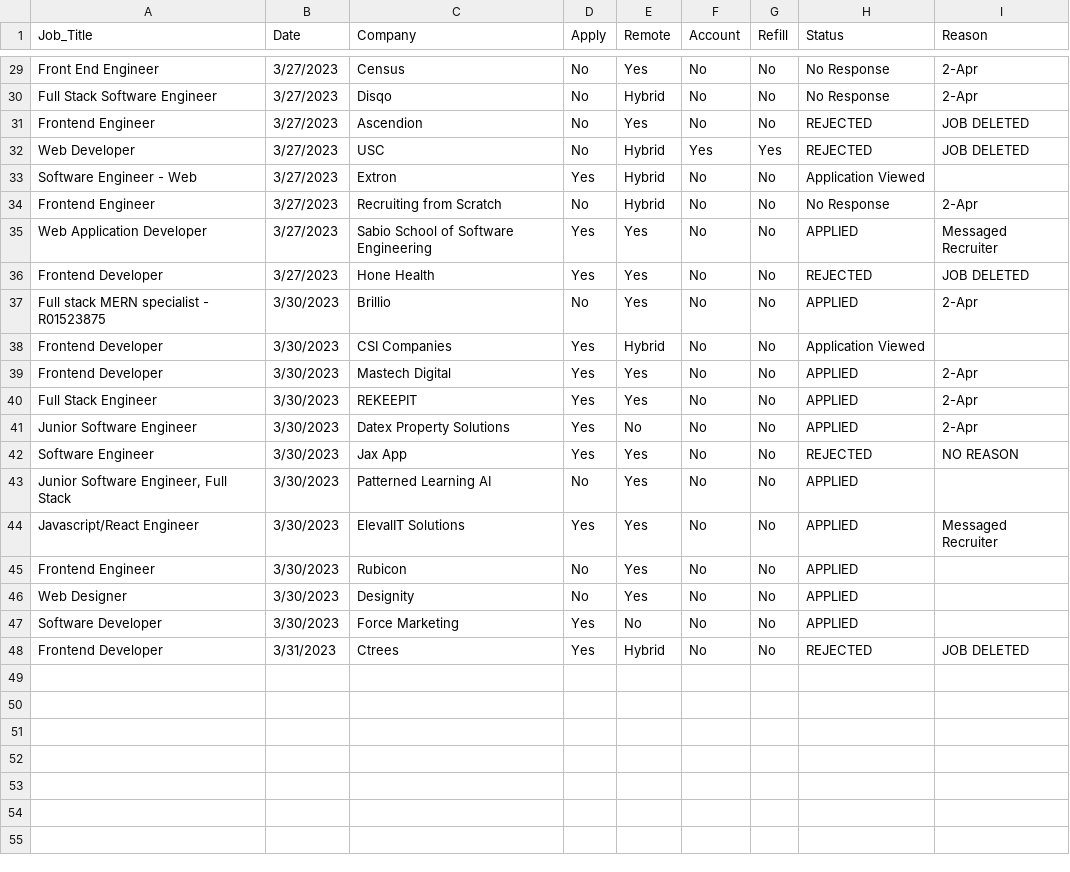
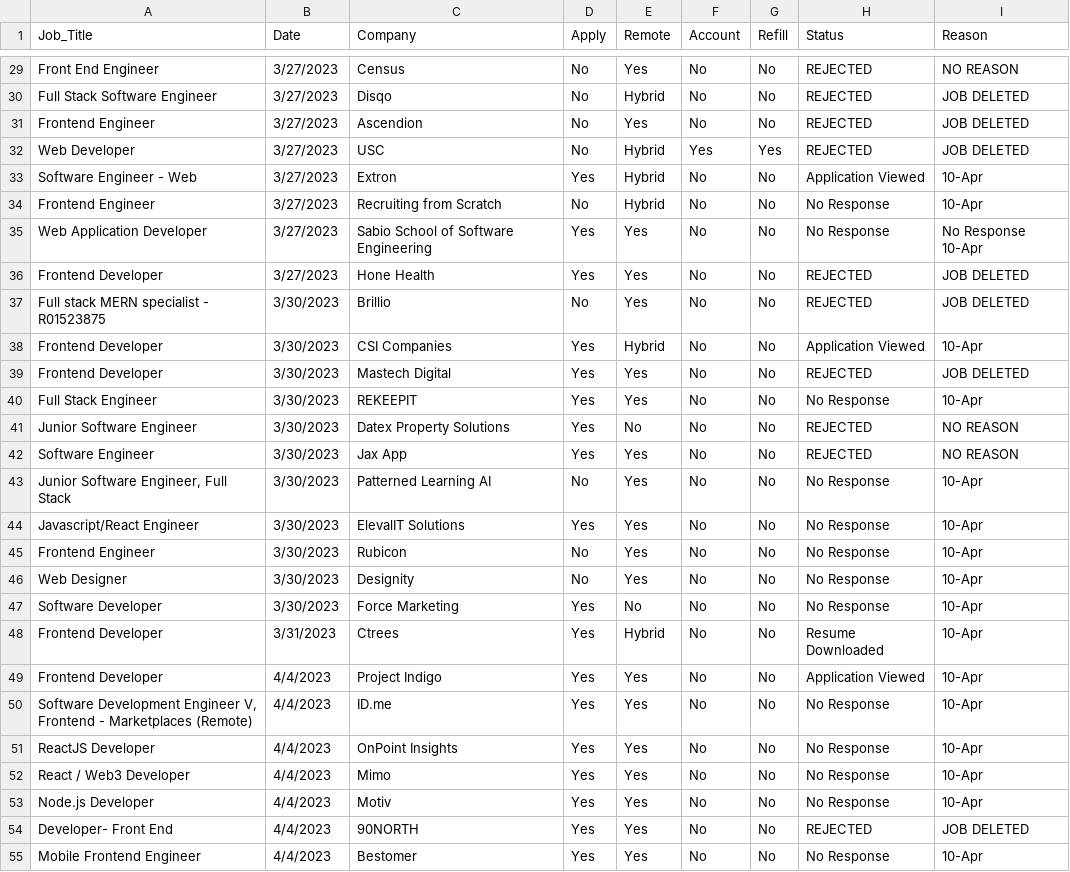
Before and after one commit to jpatterson933/job-search-chronicles, a CSV file: src/data/job_search_csv.csv, drawn as a sheet; only a part is shown, gaps mark what is left out; the diff covers the shown part only; the diff names each change by its address in the sheet, - before the commit and + after, or states it on an @@ line.

```diff
--- a/src/data/job_search_csv.csv
+++ b/src/data/job_search_csv.csv
-H29:H30 (Status): No Response
+H29:H30 (Status): REJECTED
-I29 (Reason): 2-Apr
+I29 (Reason): NO REASON
-I30 (Reason): 2-Apr
+I30 (Reason): JOB DELETED
-I33 (Reason): (empty)
+I33 (Reason): 10-Apr
-I34 (Reason): 2-Apr
+I34 (Reason): 10-Apr
-H35 (Status): APPLIED
+H35 (Status): No Response
-I35 (Reason): Messaged Recruiter
+I35 (Reason): No Response 10-Apr
-H37 (Status): APPLIED
+H37 (Status): REJECTED
-I37 (Reason): 2-Apr
+I37 (Reason): JOB DELETED
-I38 (Reason): (empty)
+I38 (Reason): 10-Apr
-H39 (Status): APPLIED
+H39 (Status): REJECTED
-I39 (Reason): 2-Apr
+I39 (Reason): JOB DELETED
-H40 (Status): APPLIED
+H40 (Status): No Response
-I40 (Reason): 2-Apr
+I40 (Reason): 10-Apr
-H41 (Status): APPLIED
+H41 (Status): REJECTED
-I41 (Reason): 2-Apr
+I41 (Reason): NO REASON
-H43:H47 (Status): APPLIED
+H43:H47 (Status): No Response
-I43 (Reason): (empty)
+I43 (Reason): 10-Apr
-I44 (Reason): Messaged Recruiter
+I44 (Reason): 10-Apr
-I45:I47 (Reason): (empty)
+I45:I47 (Reason): 10-Apr
-H48 (Status): REJECTED
+H48 (Status): Resume Downloaded
-I48 (Reason): JOB DELETED
+I48 (Reason): 10-Apr
+row 49: Frontend Developer | 4/4/2023 | Project Indigo | Yes | Yes | No | No | Application Viewed | 10-Apr
+row 50: Software Development Engineer V, Frontend - Marketplaces (Remote) | 4/4/2023 | ID.me | Yes | Yes | No | No | No Response | 10-Apr
+row 51: ReactJS Developer | 4/4/2023 | OnPoint Insights | Yes | Yes | No | No | No Response | 10-Apr
+row 52: React / Web3 Developer | 4/4/2023 | Mimo | Yes | Yes | No | No | No Response | 10-Apr
+row 53: Node.js Developer | 4/4/2023 | Motiv | Yes | Yes | No | No | No Response | 10-Apr
+row 54: Developer- Front End | 4/4/2023 | 90NORTH | Yes | Yes | No | No | REJECTED | JOB DELETED
+row 55: Mobile Frontend Engineer | 4/4/2023 | Bestomer | Yes | Yes | No | No | No Response | 10-Apr
```
Also changed, not shown: 4 added rows and 23 edited cells elsewhere in this file, 1 other file.
